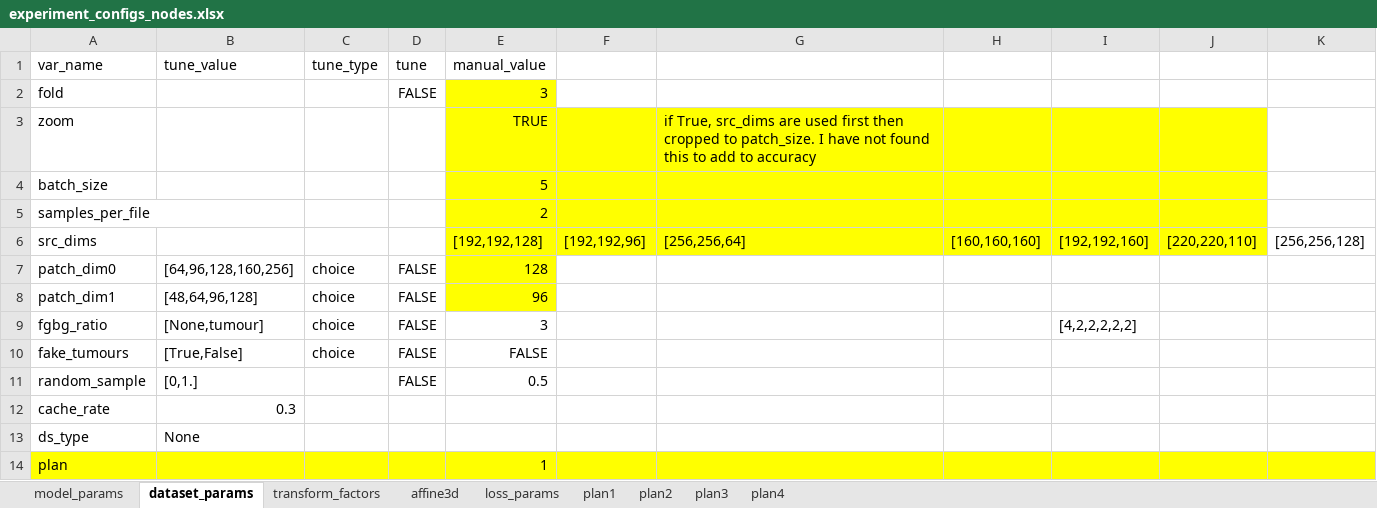
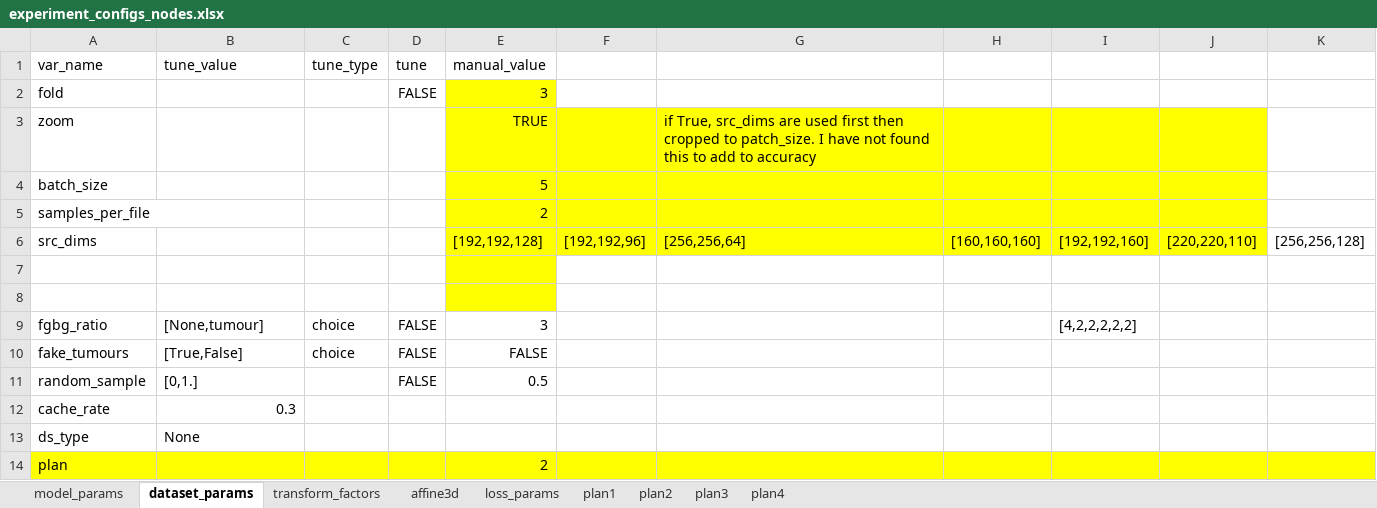
Before and after one commit to drusmanbashir/fran, an Excel workbook: configurations/experiment_configs_nodes.xlsx, sheet dataset_params, drawn as a sheet; values as stored, in another font and other column widths than the file's, no borders; the diff names each change by its address in the sheet, - before the commit and + after, or states it on an @@ line.

```diff
--- a/configurations/experiment_configs_nodes.xlsx (sheet dataset_params)
+++ b/configurations/experiment_configs_nodes.xlsx (sheet dataset_params)
-row 7: patch_dim0 | [64,96,128,160,256] | choice | FALSE | 128
+row 7: (empty)
-row 8: patch_dim1 | [48,64,96,128] | choice | FALSE | 96
+row 8: (empty)
-E14 (manual_value): 1
+E14 (manual_value): 2
```
Also changed, not shown: sheet plan2, sheet plan1, sheet plan3, configurations/experiment_configs_liver.xlsx, configurations/experiment_configs_lung.xlsx, 16 other files.
